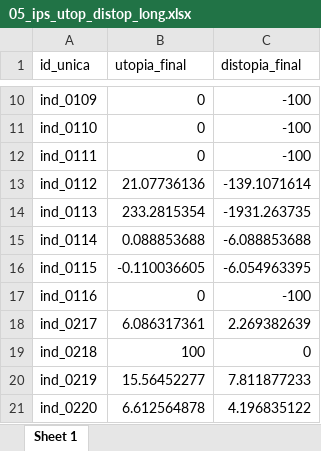
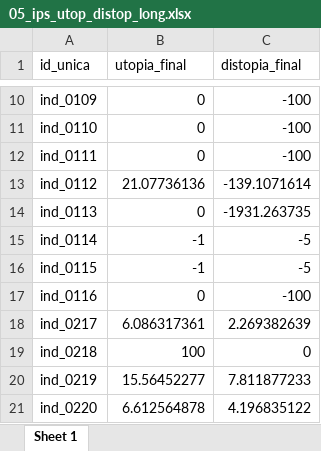
Before and after one commit to mexicocomovamos/mcv_ips, an Excel workbook: 03_ips_clean/05_ips_utop_distop_long.xlsx, sheet Sheet 1, drawn as a sheet; only a part is shown, gaps mark what is left out; values as stored, in another font and other column widths than the file's, no borders; the diff names each change by its address in the sheet, - before the commit and + after, or states it on an @@ line.

```diff
--- a/03_ips_clean/05_ips_utop_distop_long.xlsx (sheet Sheet 1)
+++ b/03_ips_clean/05_ips_utop_distop_long.xlsx (sheet Sheet 1)
-B14 (utopia_final): 233.2815354
+B14 (utopia_final): 0
-B15 (utopia_final): 0.088853688
+B15 (utopia_final): -1
-C15 (distopia_final): -6.088853688
+C15 (distopia_final): -5
-B16 (utopia_final): -0.110036605
+B16 (utopia_final): -1
-C16 (distopia_final): -6.054963395
+C16 (distopia_final): -5
```
Also changed, not shown: 03_ips_clean/00_ips_wide_norm_complete.xlsx, 03_ips_clean/00_ips_wide_norm_complete_abs.xlsx, 6 other files.
